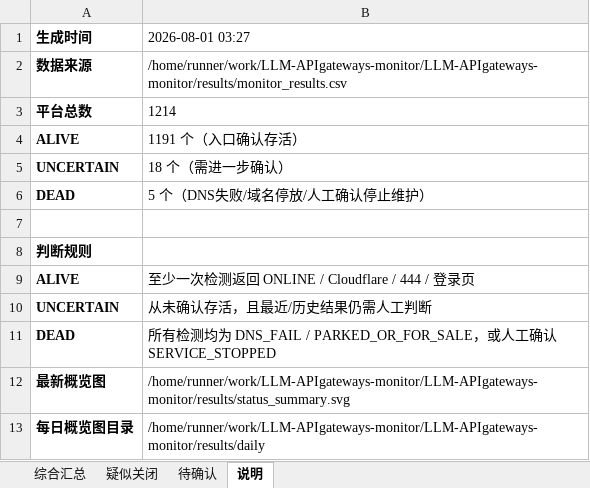
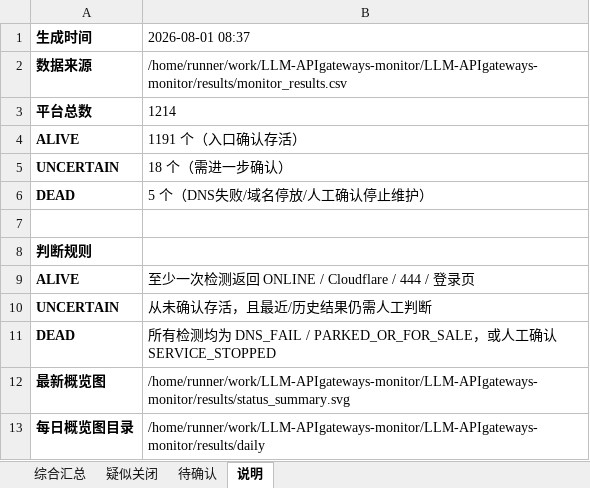
Before and after one commit to BaojuanWang/LLM-APIgateways-monitor, an Excel workbook: results/summary_2026-08-01.xlsx, sheet 说明, drawn as a sheet; values as stored, in another font and other column widths than the file's, no borders; the diff names each change by its address in the sheet, - before the commit and + after, or states it on an @@ line.

```diff
--- a/results/summary_2026-08-01.xlsx (sheet 说明)
+++ b/results/summary_2026-08-01.xlsx (sheet 说明)
-B1: 2026-08-01 03:27
+B1: 2026-08-01 08:37
```
Also changed, not shown: sheet 综合汇总, sheet 待确认, sheet 疑似关闭, 6 other files.
